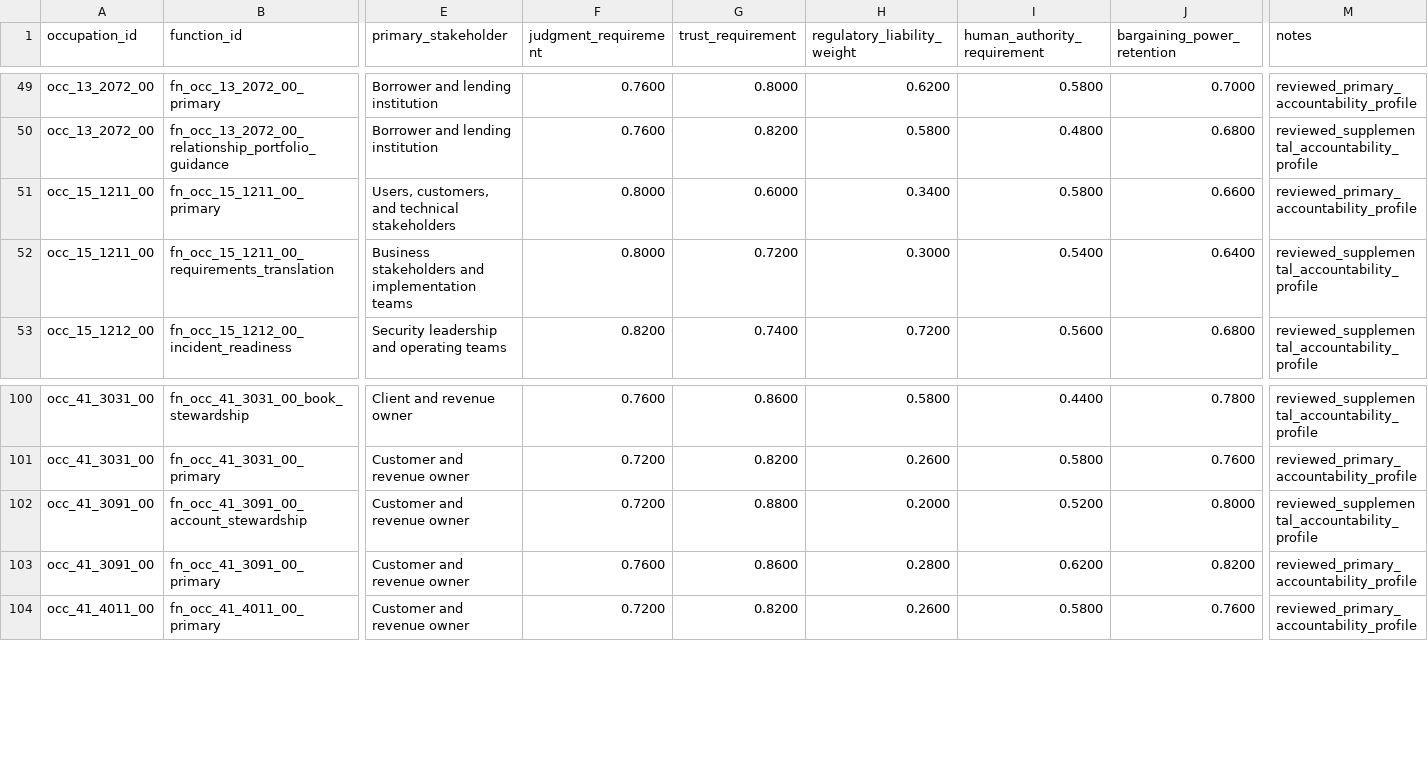
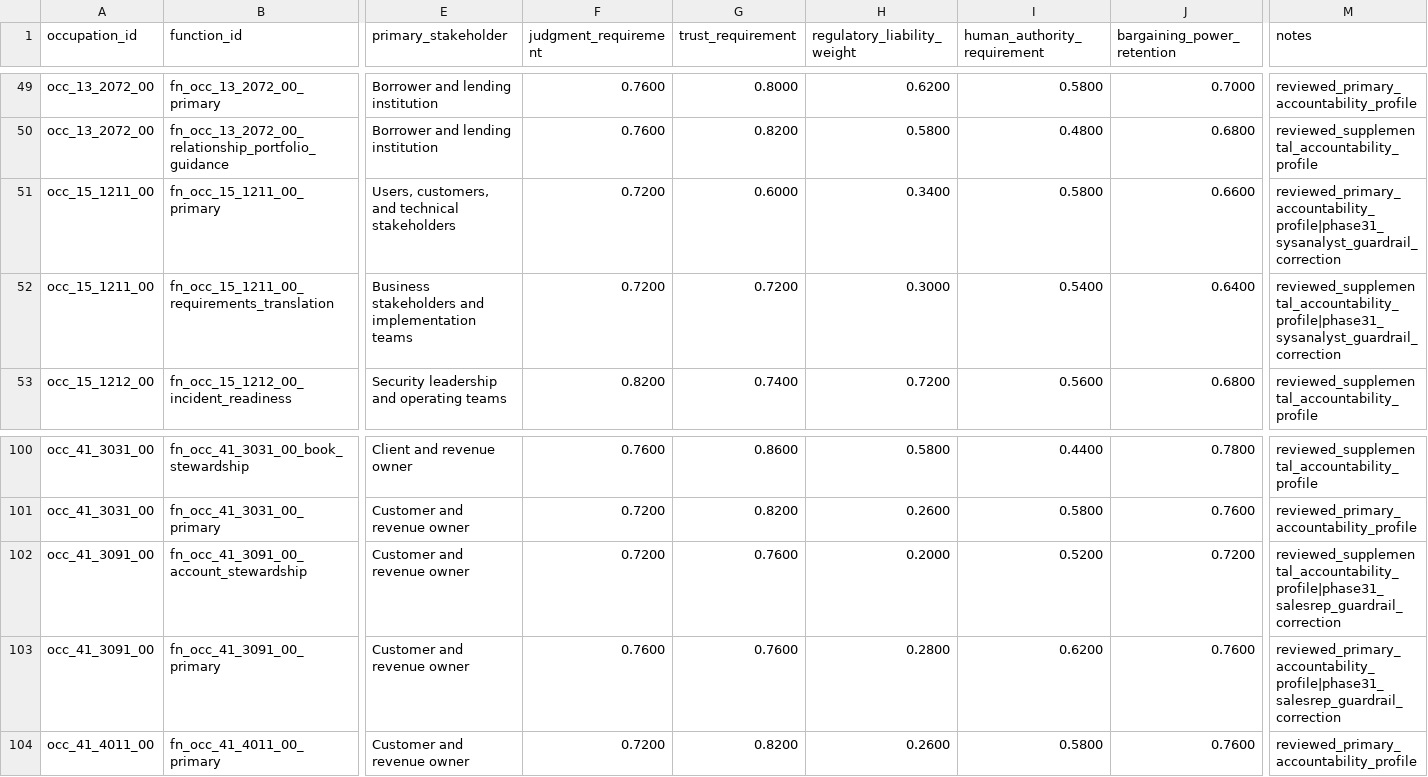
Before and after one commit to wrenthejewels/DLYJ, a CSV file: data/normalized/function_accountability_profiles.csv, drawn as a sheet; only a part is shown, gaps mark what is left out; the diff covers the shown part only; the diff names each change by its address in the sheet, - before the commit and + after, or states it on an @@ line.

```diff
--- a/data/normalized/function_accountability_profiles.csv
+++ b/data/normalized/function_accountability_profiles.csv
-F51:F52 (judgment_requirement): 0.8000
+F51:F52 (judgment_requirement): 0.7200
-M51 (notes): reviewed_primary_accountability_profile
+M51 (notes): reviewed_primary_accountability_profile|phase31_sysanalyst_guardrail_correction
-M52 (notes): reviewed_supplemental_accountability_profile
+M52 (notes): reviewed_supplemental_accountability_profile|phase31_sysanalyst_guardrail_correction
-G102 (trust_requirement): 0.8800
+G102 (trust_requirement): 0.7600
-J102 (bargaining_power_retention): 0.8000
+J102 (bargaining_power_retention): 0.7200
-M102 (notes): reviewed_supplemental_accountability_profile
+M102 (notes): reviewed_supplemental_accountability_profile|phase31_salesrep_guardrail_correction
-G103 (trust_requirement): 0.8600
+G103 (trust_requirement): 0.7600
-J103 (bargaining_power_retention): 0.8200
+J103 (bargaining_power_retention): 0.7600
-M103 (notes): reviewed_primary_accountability_profile
+M103 (notes): reviewed_primary_accountability_profile|phase31_salesrep_guardrail_correction
```
Also changed, not shown: 31 edited cells elsewhere in this file, data/normalized/occupation_recomposition_context.csv, data/normalized/occupation_structural_calibration_targets.csv, 2 other files.
